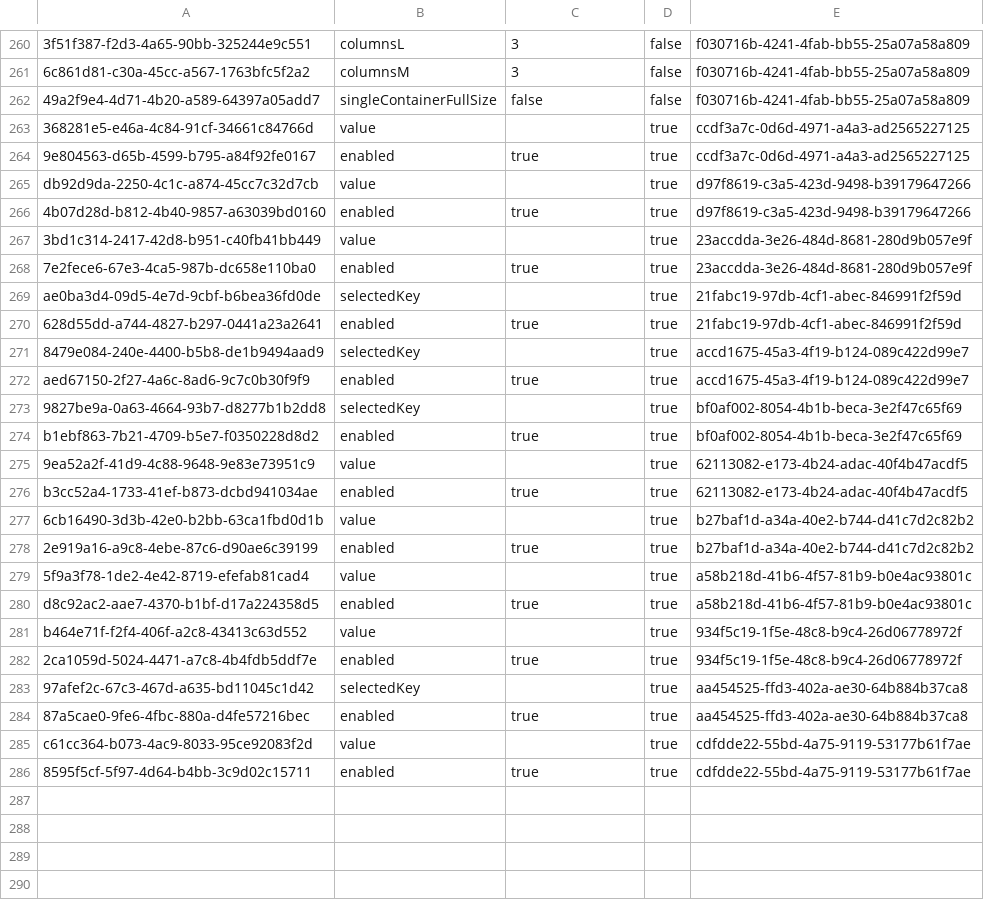
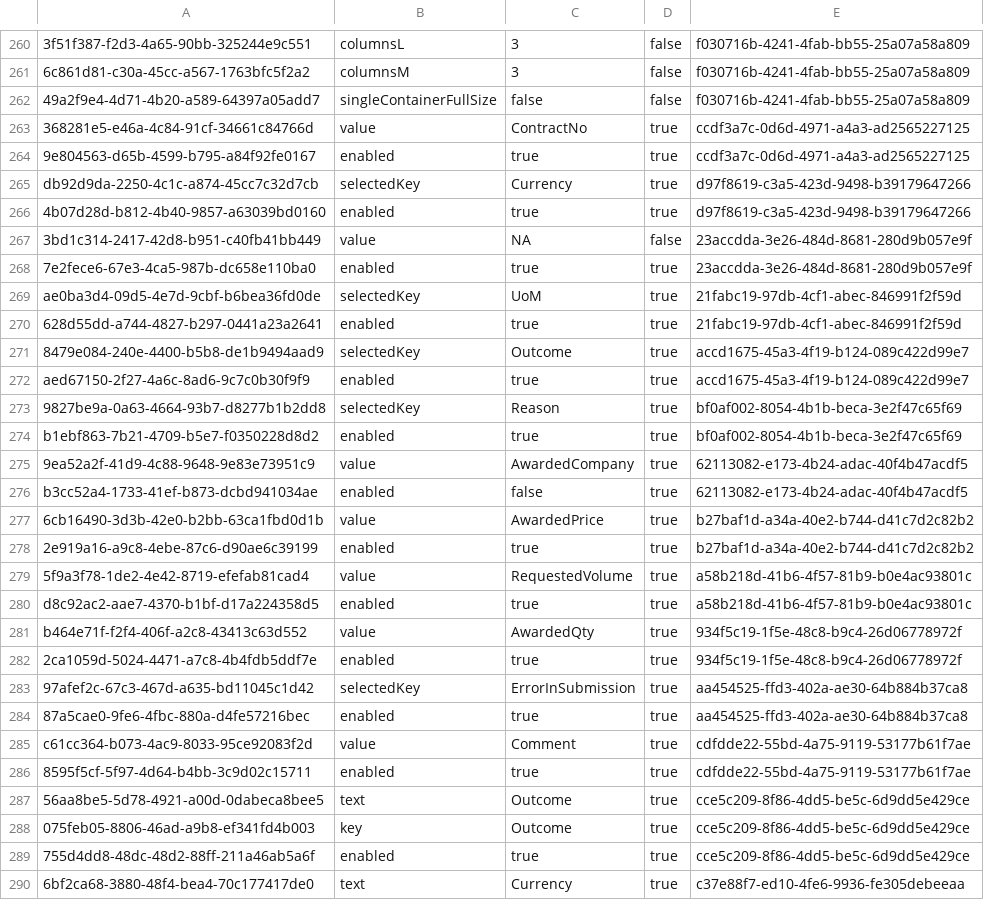
Before and after one commit to mandar-velankar/FAST_UI_TEMPLATES, a CSV file: db/data/com.bayer.SXTENDER.templates-Properties.csv, drawn as a sheet; only a part is shown, gaps mark what is left out; the diff covers the shown part only; the diff names each change by its address in the sheet, - before the commit and + after, or states it on an @@ line.

Commit message:
Binding Data in Award Detail detail page

```diff
--- a/db/data/com.bayer.SXTENDER.templates-Properties.csv
+++ b/db/data/com.bayer.SXTENDER.templates-Properties.csv
-C263: (empty)
+C263: ContractNo
-B265: value
+B265: selectedKey
-C265: (empty)
+C265: Currency
-C267: (empty)
+C267: NA
-D267: true
+D267: false
-C269: (empty)
+C269: UoM
-C271: (empty)
+C271: Outcome
-C273: (empty)
+C273: Reason
-C275: (empty)
+C275: AwardedCompany
-C276: true
+C276: false
-C277: (empty)
+C277: AwardedPrice
-C279: (empty)
+C279: RequestedVolume
-C281: (empty)
+C281: AwardedQty
-C283: (empty)
+C283: ErrorInSubmission
-C285: (empty)
+C285: Comment
+row 287: 56aa8be5-5d78-4921-a00d-0dabeca8bee5 | text | Outcome | true | cce5c209-8f86-4dd5-be5c-6d9dd5e429ce
+row 288: 075feb05-8806-46ad-a9b8-ef341fd4b003 | key | Outcome | true | cce5c209-8f86-4dd5-be5c-6d9dd5e429ce
+row 289: 755d4dd8-48dc-48d2-88ff-211a46ab5a6f | enabled | true | true | cce5c209-8f86-4dd5-be5c-6d9dd5e429ce
+row 290: 6bf2ca68-3880-48f4-bea4-70c177417de0 | text | Currency | true | c37e88f7-ed10-4fe6-9936-fe305debeeaa
```
Also changed, not shown: 5 added rows elsewhere in this file, db/data/com.bayer.SXTENDER.templates-Column.csv, db/data/com.bayer.SXTENDER.templates-Filter.csv, 5 other files.
